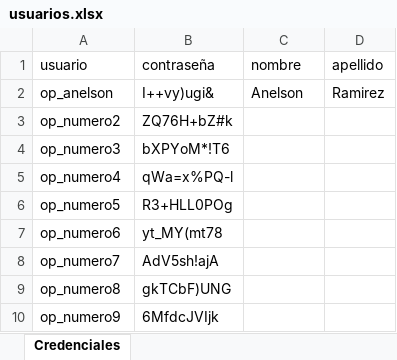
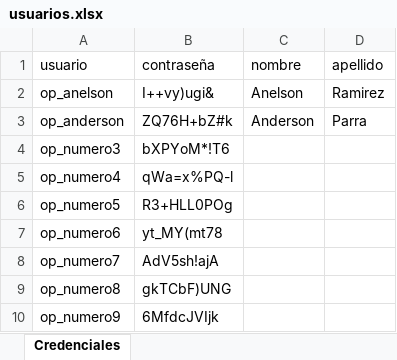
Before and after one commit to nabepdeveloper/probando, an Excel workbook: usuarios.xlsx, sheet Credenciales, drawn as a sheet; only a part is shown; values as stored, in another font and other column widths than the file's, no borders; removed rows and columns are numbered as before the commit, all else as after; the diff names each change by its address in the sheet, - before the commit and + after, or states it on an @@ line.

Commit message:
Actualización de usuarios.xlsx con nuevos datos

```diff
--- a/usuarios.xlsx (sheet Credenciales)
+++ b/usuarios.xlsx (sheet Credenciales)
-row 3: op_numero2 | ZQ76H+bZ#k
+row 3: op_anderson | ZQ76H+bZ#k | Anderson | Parra
```
